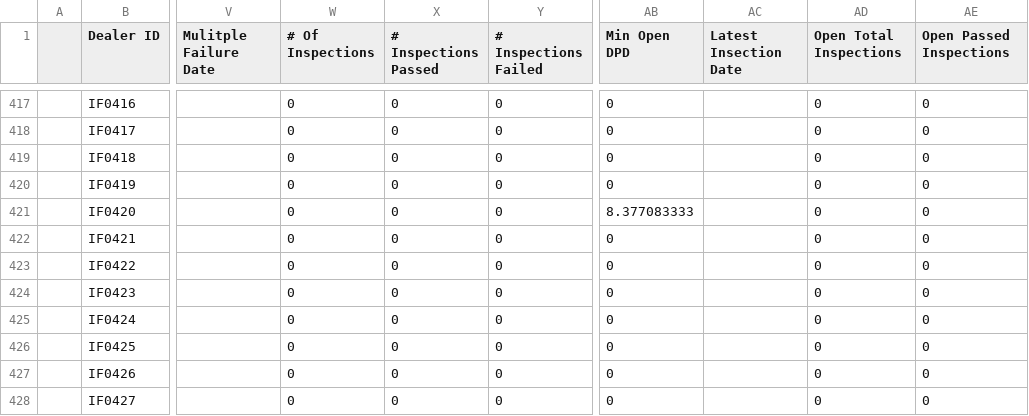
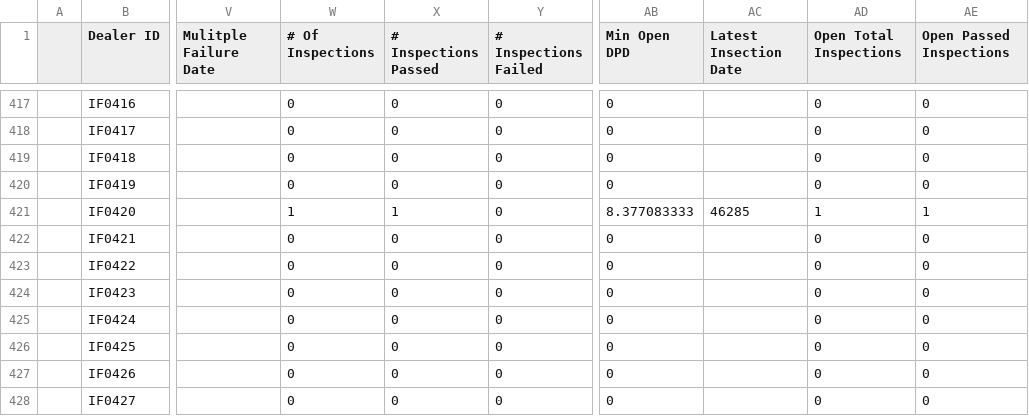
Before and after one commit to miguelcordero-ops/finsso-repository, a CSV file: data/dealer-review-sheet.csv, drawn as a sheet; only a part is shown, gaps mark what is left out; the diff covers the shown part only; the diff names each change by its address in the sheet, - before the commit and + after, or states it on an @@ line.

```diff
--- a/data/dealer-review-sheet.csv
+++ b/data/dealer-review-sheet.csv
-W421 (# Of Inspections): 0
+W421 (# Of Inspections): 1
-X421 (# Inspections Passed): 0
+X421 (# Inspections Passed): 1
-AC421 (Latest Insection Date): (empty)
+AC421 (Latest Insection Date): 46285
-AD421 (Open Total Inspections): 0
+AD421 (Open Total Inspections): 1
-AE421 (Open Passed Inspections): 0
+AE421 (Open Passed Inspections): 1
```
Also changed, not shown: 32 edited cells elsewhere in this file.
